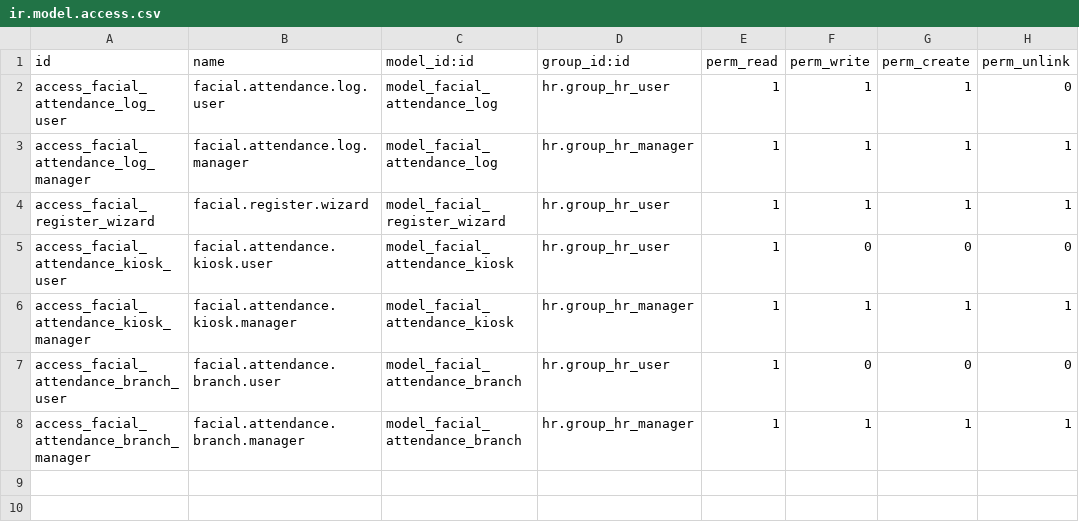
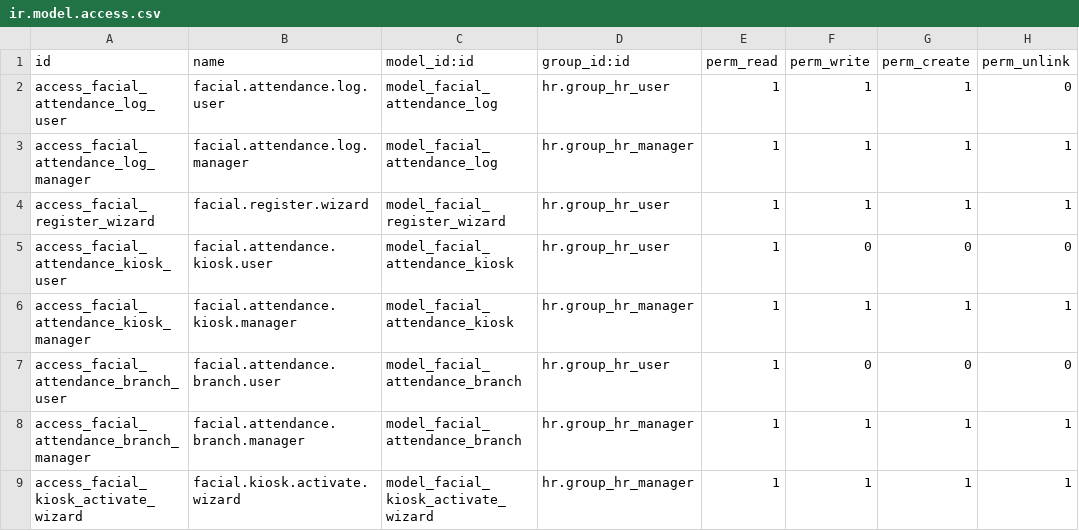
Before and after one commit to lfdomc/Planilla-Odoo-CR, a CSV file: facial_attendance/security/ir.model.access.csv, drawn as a sheet.

```diff
--- a/facial_attendance/security/ir.model.access.csv
+++ b/facial_attendance/security/ir.model.access.csv
@@ -8 +8,2 @@ access_facial_attendance_branch_user,facial.attendance.branch.user,model_facial_
 access_facial_attendance_branch_manager,facial.attendance.branch.manager,model_facial_attendance_branch,hr.group_hr_manager,1,1,1,1
+access_facial_kiosk_activate_wizard,facial.kiosk.activate.wizard,model_facial_kiosk_activate_wizard,hr.group_hr_manager,1,1,1,1
```
Also changed, not shown: 8 other files.
